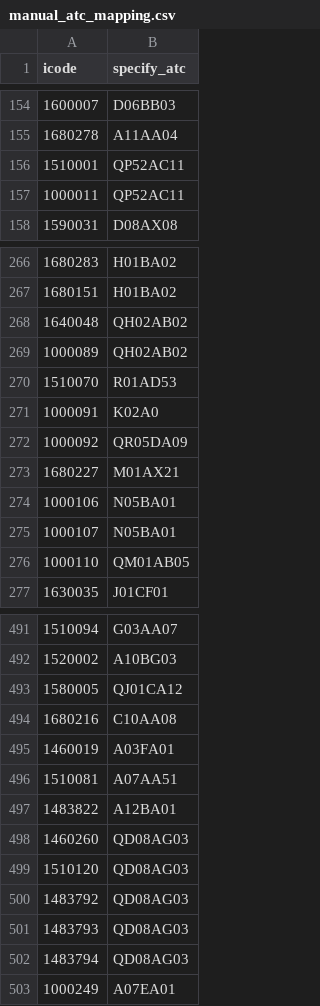
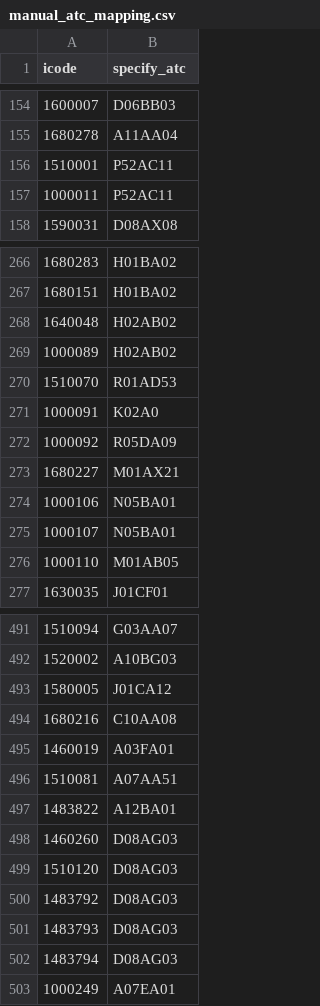
Before and after one commit to taiongrx/clinical-fall-risk-cdss, a CSV file: FallRisk_CDSS_Hospital_Deployment/03_Software_and_AI_Engine/backend/app/ml/manual_atc_mapping.csv, drawn as a sheet; only a part is shown, gaps mark what is left out; the diff covers the shown part only.

Commit message:
fix(atc): rectify ATC/FRID mappings, eliminate veterinary Q-codes, and enforce clinical safety guards

```diff
--- a/FallRisk_CDSS_Hospital_Deployment/03_Software_and_AI_Engine/backend/app/ml/manual_atc_mapping.csv
+++ b/FallRisk_CDSS_Hospital_Deployment/03_Software_and_AI_Engine/backend/app/ml/manual_atc_mapping.csv
@@ -155,4 +155,4 @@
 1680278,A11AA04
-1510001,QP52AC11
-1000011,QP52AC11
+1510001,P52AC11
+1000011,P52AC11
 1590031,D08AX08
@@ -267,7 +267,7 @@
 1680151,H01BA02
-1640048,QH02AB02
-1000089,QH02AB02
+1640048,H02AB02
+1000089,H02AB02
 1510070,R01AD53
 1000091,K02A0
-1000092,QR05DA09
+1000092,R05DA09
 1680227,M01AX21
@@ -275,3 +275,3 @@
 1000107,N05BA01
-1000110,QM01AB05
+1000110,M01AB05
 1630035,J01CF01
@@ -492,3 +492,3 @@
 1520002,A10BG03
-1580005,QJ01CA12
+1580005,J01CA12
 1680216,C10AA08
@@ -497,7 +497,7 @@
 1483822,A12BA01
-1460260,QD08AG03
-1510120,QD08AG03
-1483792,QD08AG03
-1483793,QD08AG03
-1483794,QD08AG03
+1460260,D08AG03
+1510120,D08AG03
+1483792,D08AG03
+1483793,D08AG03
+1483794,D08AG03
 1000249,A07EA01
```
Also changed, not shown: 53 edited cells elsewhere in this file, 6 other files.
